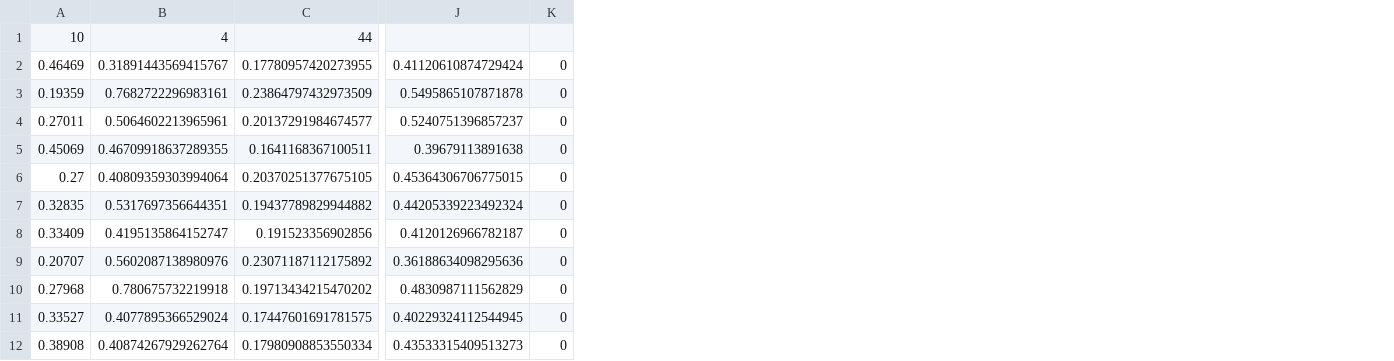
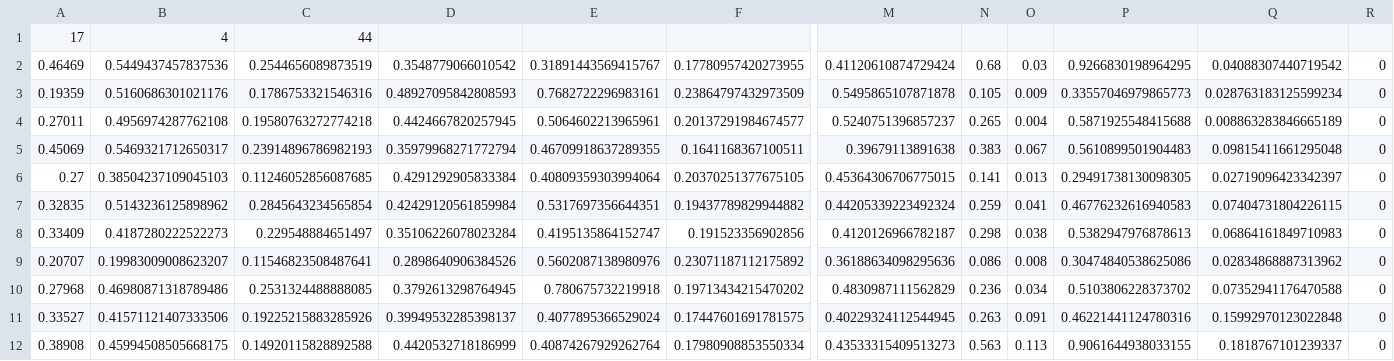
Before and after one commit to OMGCA/Benson, a CSV file: Algorithm_Training/01_training.csv, drawn as a sheet; only a part is shown, gaps mark what is left out; removed rows and columns are numbered as before the commit, all else as after; rows hold the shown columns only; the diff names each change by its address in the sheet, - before the commit and + after, or states it on an @@ line.

```diff
--- a/Algorithm_Training/01_training.csv
+++ b/Algorithm_Training/01_training.csv
+column B, rows 2-12: 0.5449437457837536 | 0.5160686301021176 | 0.4956974287762108 | 0.5469321712650317 | 0.38504237109045103 | 0.5143236125898962 | 0.4187280222522273 | 0.19983009008623207 | 0.46980871318789486 | 0.41571121407333506 | 0.45994508505668175
+column C, rows 2-12: 0.2544656089873519 | 0.1786753321546316 | 0.19580763272774218 | 0.23914896786982193 | 0.11246052856087685 | 0.2845643234565854 | 0.229548884651497 | 0.11546823508487641 | 0.2531324488888085 | 0.19225215883285926 | 0.14920115828892588
+column D, rows 2-12: 0.3548779066010542 | 0.48927095842808593 | 0.4424667820257945 | 0.35979968271772794 | 0.4291292905833384 | 0.42429120561859984 | 0.35106226078023284 | 0.2898640906384526 | 0.3792613298764945 | 0.39949532285398137 | 0.4420532718186999
+column N, rows 2-12: 0.68 | 0.105 | 0.265 | 0.383 | 0.141 | 0.259 | 0.298 | 0.086 | 0.236 | 0.263 | 0.563
+column O, rows 2-12: 0.03 | 0.009 | 0.004 | 0.067 | 0.013 | 0.041 | 0.038 | 0.008 | 0.034 | 0.091 | 0.113
+column P, rows 2-12: 0.9266830198964295 | 0.33557046979865773 | 0.5871925548415688 | 0.5610899501904483 | 0.29491738130098305 | 0.46776232616940583 | 0.5382947976878613 | 0.30474840538625086 | 0.5103806228373702 | 0.46221441124780316 | 0.9061644938033155
+column Q, rows 2-12: 0.04088307440719542 | 0.028763183125599234 | 0.008863283846665189 | 0.09815411661295048 | 0.02719096423342397 | 0.07404731804226115 | 0.06864161849710983 | 0.02834868887313962 | 0.07352941176470588 | 0.15992970123022848 | 0.1818767101239337
-row 1: 10 | 4 | 44
+row 1: 17 | 4 | 44
```
Also changed, not shown: Algorithm_Training/02_validation.csv, Algorithm_Training/03_testing.csv, 7 other files.
